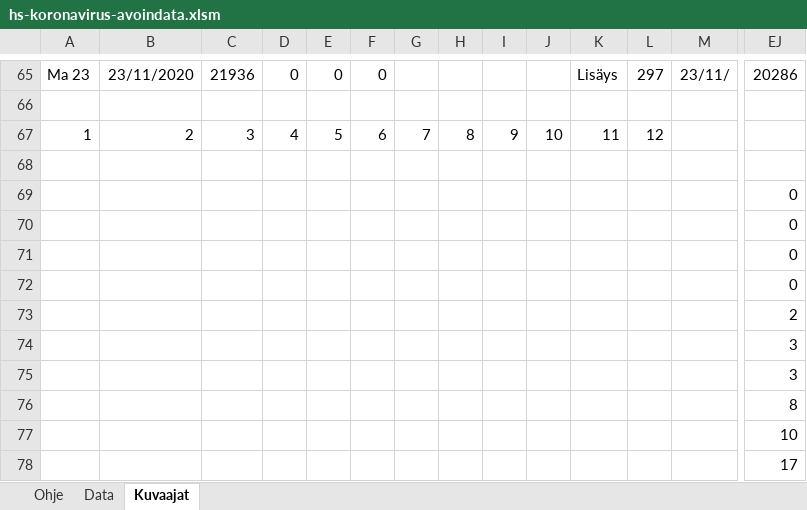
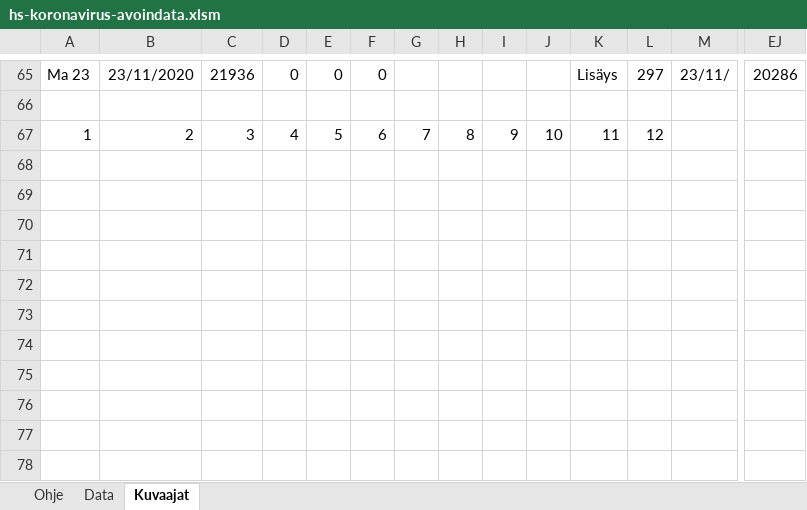
Before and after one commit to jussivirkkala/Excel, an Excel workbook: hs-koronavirus-avoindata/hs-koronavirus-avoindata.xlsm, sheet Kuvaajat, drawn as a sheet; only a part is shown, gaps mark what is left out; values as stored, in another font and other column widths than the file's, no borders; charts and pictures not drawn; rows hold the shown columns only; the diff names each change by its address in the sheet, - before the commit and + after, or states it on an @@ line.

Commit message:
Update hs-koronavirus-avoindata.xlsm

```diff
--- a/hs-koronavirus-avoindata/hs-koronavirus-avoindata.xlsm (sheet Kuvaajat)
+++ b/hs-koronavirus-avoindata/hs-koronavirus-avoindata.xlsm (sheet Kuvaajat)
-row 68: (empty)
-row 69:  |  |  |  |  |  |  |  |  |  |  |  |  | 0
-row 70:  |  |  |  |  |  |  |  |  |  |  |  |  | 0
-row 71:  |  |  |  |  |  |  |  |  |  |  |  |  | 0
-row 72:  |  |  |  |  |  |  |  |  |  |  |  |  | 0
-row 73:  |  |  |  |  |  |  |  |  |  |  |  |  | 2
-row 74:  |  |  |  |  |  |  |  |  |  |  |  |  | 3
-row 75:  |  |  |  |  |  |  |  |  |  |  |  |  | 3
-row 76:  |  |  |  |  |  |  |  |  |  |  |  |  | 8
-row 77:  |  |  |  |  |  |  |  |  |  |  |  |  | 10
-row 78:  |  |  |  |  |  |  |  |  |  |  |  |  | 17
```
Also changed, not shown: sheet Data.
